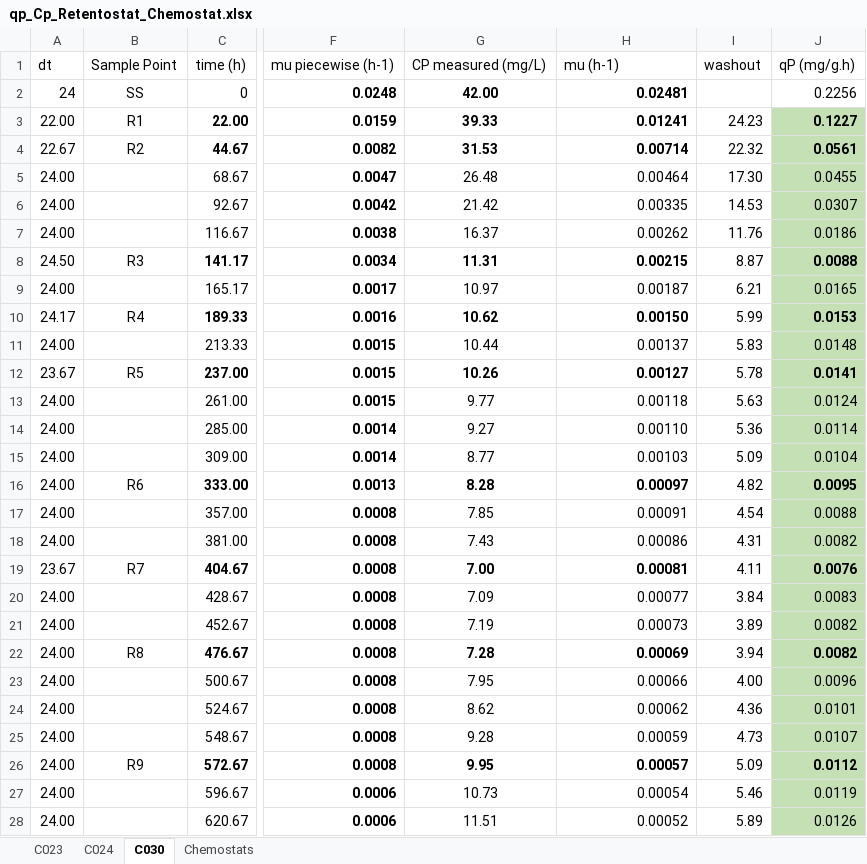
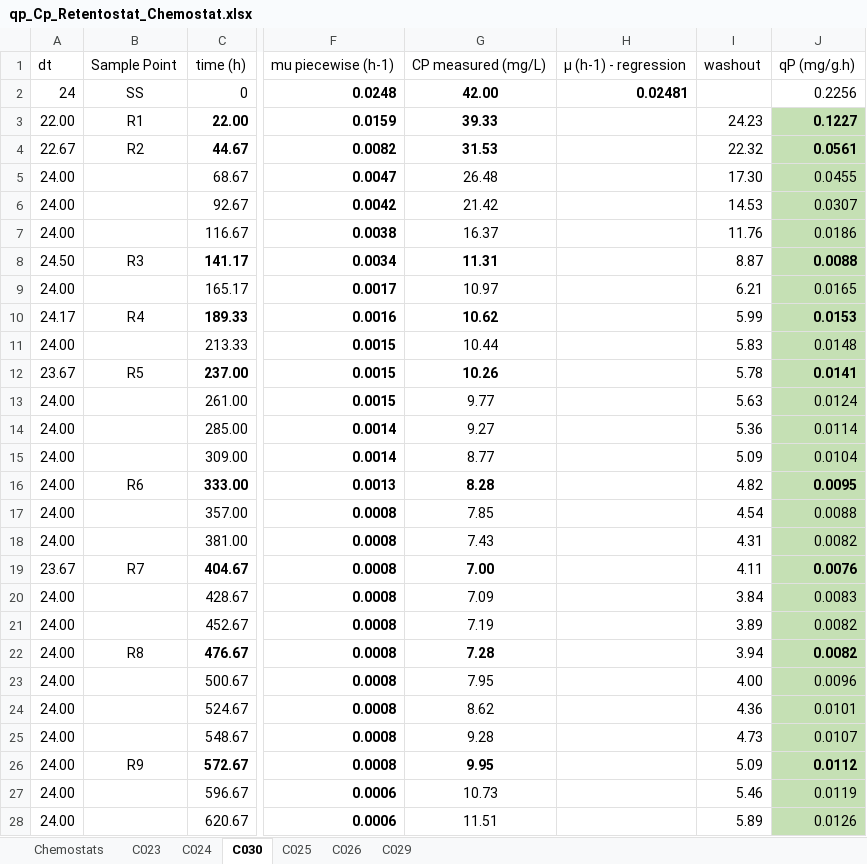
Before and after one commit to bcoltman/Kphaffii_NearZero, an Excel workbook: data/qp_Cp_Retentostat_Chemostat.xlsx, sheet C030, drawn as a sheet; only a part is shown, gaps mark what is left out; values as stored, in another font and other column widths than the file's, no borders; charts and pictures not drawn; the diff covers the shown part only; the diff names each change by its address in the sheet, - before the commit and + after, or states it on an @@ line.

```diff
--- a/data/qp_Cp_Retentostat_Chemostat.xlsx (sheet C030)
+++ b/data/qp_Cp_Retentostat_Chemostat.xlsx (sheet C030)
+sheet tab: C025
+sheet tab: C026
+sheet tab: C029
@@ sheet tab order changed: Chemostats | C023 | C024 | C030 | C025 | C026 | C029 @@
-H1: mu (h-1)
+H1: µ (h-1) - regression
-H3: 0.01241
+H3: (empty)
-H4: 0.00714
+H4: (empty)
-H5: 0.00464
+H5: (empty)
-H6: 0.00335
+H6: (empty)
-H7: 0.00262
+H7: (empty)
-H8: 0.00215
+H8: (empty)
-H9: 0.00187
+H9: (empty)
-H10: 0.00150
+H10: (empty)
-H11: 0.00137
+H11: (empty)
-H12: 0.00127
+H12: (empty)
-H13: 0.00118
+H13: (empty)
-H14: 0.00110
+H14: (empty)
-H15: 0.00103
+H15: (empty)
-H16: 0.00097
+H16: (empty)
-H17: 0.00091
+H17: (empty)
-H18: 0.00086
+H18: (empty)
-H19: 0.00081
+H19: (empty)
-H20: 0.00077
+H20: (empty)
-H21: 0.00073
+H21: (empty)
-H22: 0.00069
+H22: (empty)
-H23: 0.00066
+H23: (empty)
-H24: 0.00062
+H24: (empty)
-H25: 0.00059
+H25: (empty)
-H26: 0.00057
+H26: (empty)
-H27: 0.00054
+H27: (empty)
-H28: 0.00052
+H28: (empty)
```
Also changed, not shown: 2 edited cells elsewhere in this sheet, sheet C023, sheet C024, charts or pictures, 11 other files.
